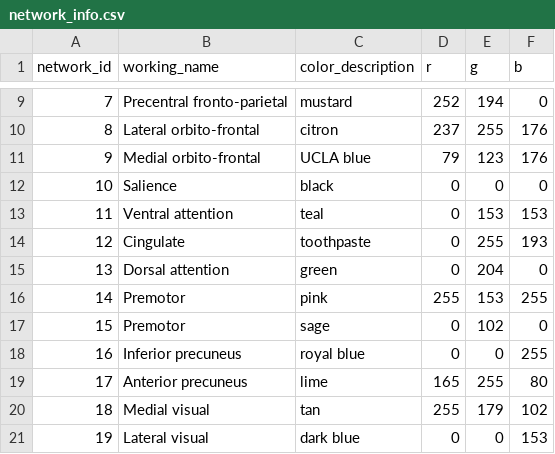
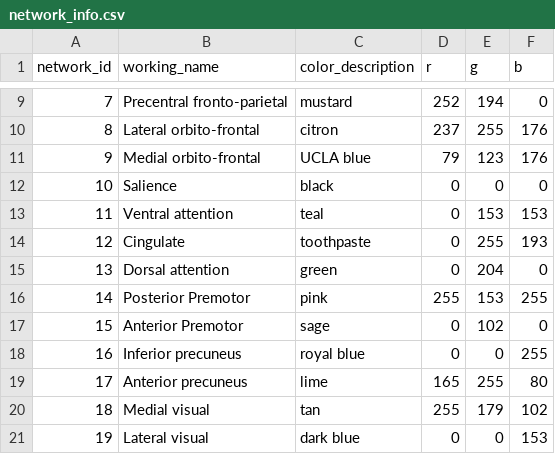
Before and after one commit to myersm0/myers-labonte_parcellation, a CSV file: network_info.csv, drawn as a sheet; only a part is shown, gaps mark what is left out.

Commit message:
fixed the premotor duplication bug
I realized that the network_info file says "Premotor" for both network 14 and 15 but in the paper it is "Posterior Premotor" and "Anterior Premotor". This made my network dlabel file 22 networks instead of 23. I updated the network_info.csv and remade the Myers-Labonte_23Networks.dlabel.nii

```diff
--- a/network_info.csv
+++ b/network_info.csv
@@ -15,4 +15,4 @@ network_id,working_name,color_description,r,g,b
 13,Dorsal attention,green,0,204,0
-14,Premotor,pink,255,153,255
-15,Premotor,sage,0,102,0
+14,Posterior Premotor,pink,255,153,255
+15,Anterior Premotor,sage,0,102,0
 16,Inferior precuneus,royal blue,0,0,255
```
Also changed, not shown: 1 other file.
